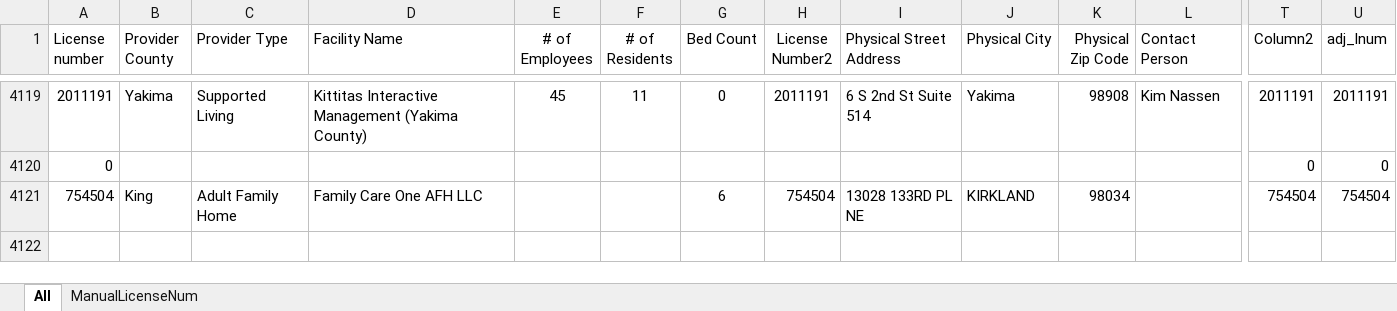
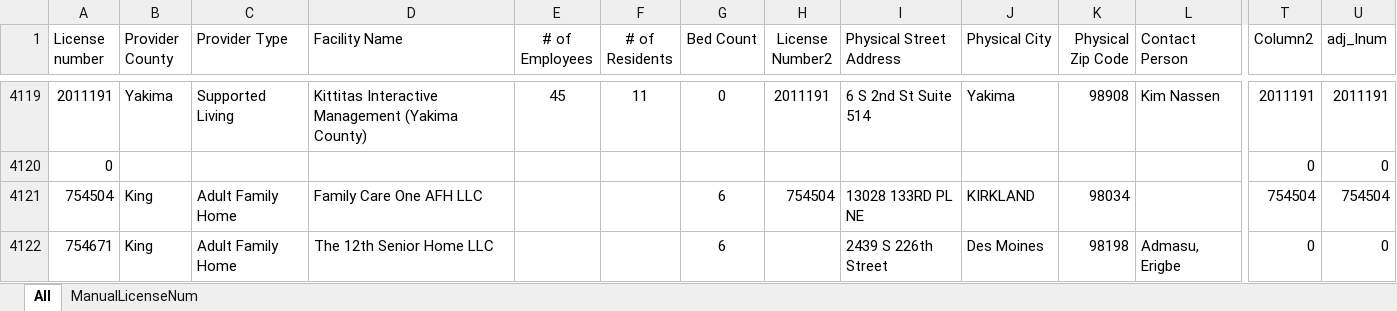
Before and after one commit to kc-hmac/ppe_allocatoR, an Excel workbook: app/shiny/templates/ltcf_long_list.xlsx, sheet All, drawn as a sheet; only a part is shown, gaps mark what is left out; values as stored, in another font and other column widths than the file's, no borders; table styles not drawn; rows hold the shown columns only; the diff names each change by its address in the sheet, - before the commit and + after, or states it on an @@ line.

Commit message:
added new ltcf - 12th senior home (go hawks!)

```diff
--- a/app/shiny/templates/ltcf_long_list.xlsx (sheet All)
+++ b/app/shiny/templates/ltcf_long_list.xlsx (sheet All)
+row 4122: 754671 | King | Adult Family Home | The 12th Senior Home LLC |  |  | 6 |  | 2439 S 226th Street | Des Moines | 98198 | Admasu, Erigbe | 0 | 0
```
Also changed, not shown: 1 other file.
